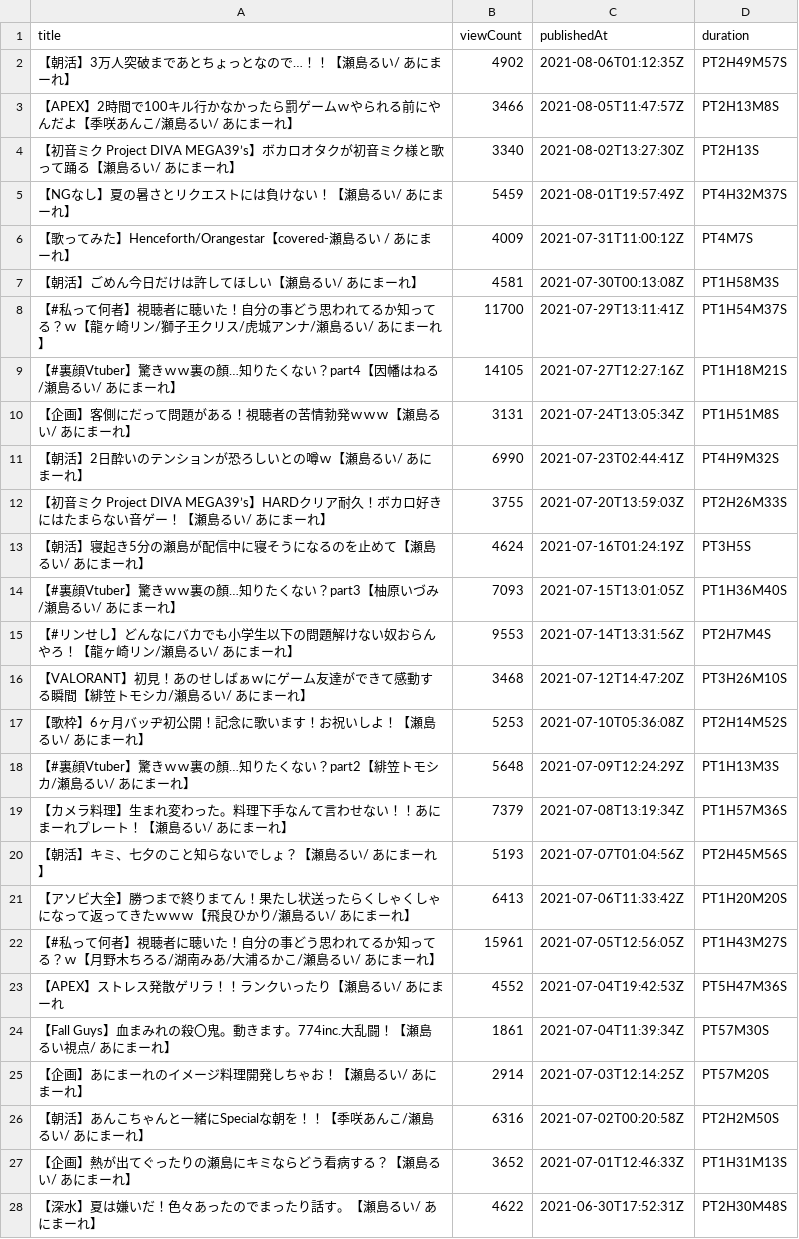
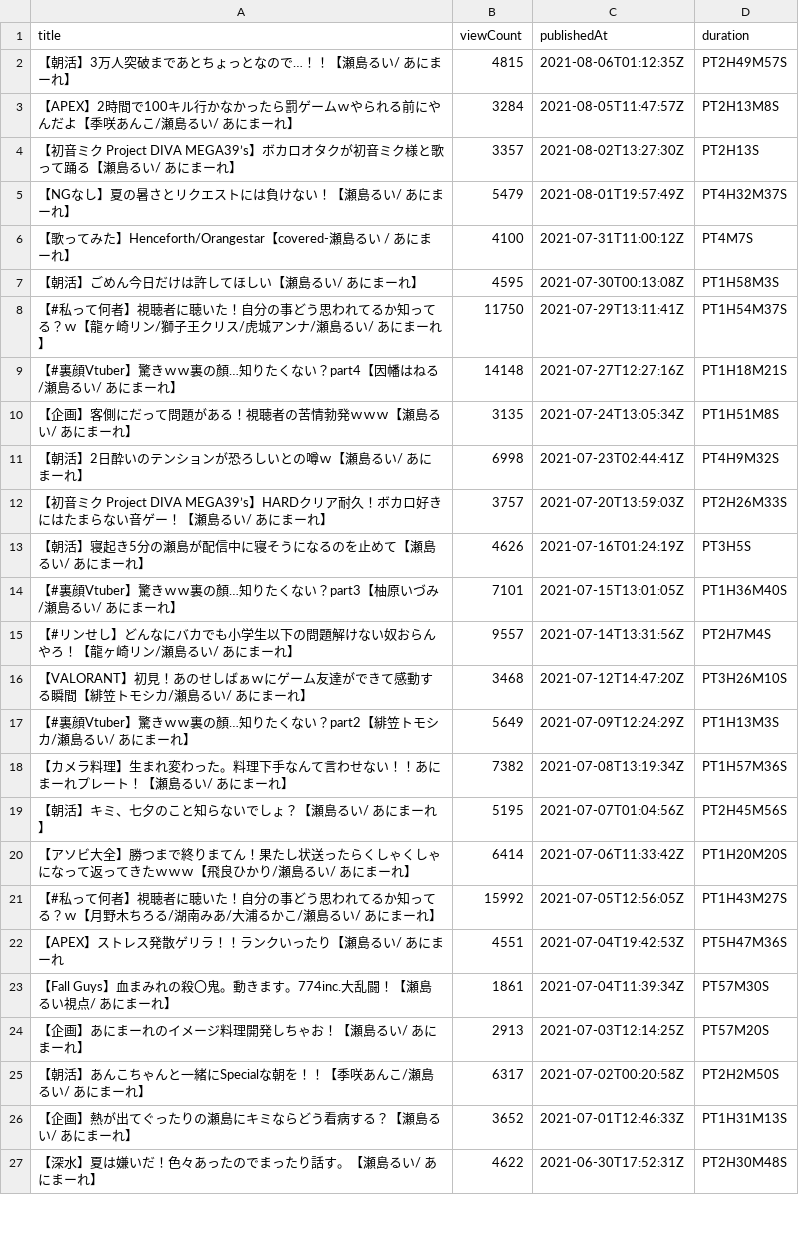
Before and after one commit to publictrain/oshihuya, a CSV file: videos_report_sesimaru.csv, drawn as a sheet; only a part is shown; the diff covers the shown part only.

```diff
--- a/videos_report_sesimaru.csv
+++ b/videos_report_sesimaru.csv
@@ -1,27 +1,26 @@
 title,viewCount,publishedAt,duration
-【朝活】3万人突破まであとちょっとなので…！！【瀬島るい/ あにまーれ】,4902,2021-08-06T01:12:35Z,PT2H49M57S
-【APEX】2時間で100キル行かなかったら罰ゲームｗやられる前にやんだよ【季咲あんこ/瀬島るい/ あにまーれ】,3466,2021-08-05T11:47:57Z,PT2H13M8S
-【初音ミク Project DIVA MEGA39’s】ボカロオタクが初音ミク様と歌って踊る【瀬島るい/ あにまーれ】,3340,2021-08-02T13:27:30Z,PT2H13S
-【NGなし】夏の暑さとリクエストには負けない！【瀬島るい/ あにまーれ】,5459,2021-08-01T19:57:49Z,PT4H32M37S
-【歌ってみた】Henceforth/Orangestar【covered-瀬島るい / あにまーれ】,4009,2021-07-31T11:00:12Z,PT4M7S
-【朝活】ごめん今日だけは許してほしい【瀬島るい/ あにまーれ】,4581,2021-07-30T00:13:08Z,PT1H58M3S
-【#私って何者】視聴者に聴いた！自分の事どう思われてるか知ってる？ｗ【龍ヶ崎リン/獅子王クリス/虎城アンナ/瀬島るい/ あにまーれ】,11700,2021-07-29T13:11:41Z,PT1H54M37S
-【#裏顔Vtuber】驚きｗｗ裏の顏…知りたくない？part4【因幡はねる/瀬島るい/ あにまーれ】,14105,2021-07-27T12:27:16Z,PT1H18M21S
-【企画】客側にだって問題がある！視聴者の苦情勃発ｗｗｗ【瀬島るい/ あにまーれ】,3131,2021-07-24T13:05:34Z,PT1H51M8S
-【朝活】2日酔いのテンションが恐ろしいとの噂ｗ【瀬島るい/ あにまーれ】,6990,2021-07-23T02:44:41Z,PT4H9M32S
-【初音ミク Project DIVA MEGA39’s】HARDクリア耐久！ボカロ好きにはたまらない音ゲー！【瀬島るい/ あにまーれ】,3755,2021-07-20T13:59:03Z,PT2H26M33S
-【朝活】寝起き5分の瀬島が配信中に寝そうになるのを止めて【瀬島るい/ あにまーれ】,4624,2021-07-16T01:24:19Z,PT3H5S
-【#裏顔Vtuber】驚きｗｗ裏の顏…知りたくない？part3【柚原いづみ/瀬島るい/ あにまーれ】,7093,2021-07-15T13:01:05Z,PT1H36M40S
-【#リンせし】どんなにバカでも小学生以下の問題解けない奴おらんやろ！【龍ヶ崎リン/瀬島るい/ あにまーれ】,9553,2021-07-14T13:31:56Z,PT2H7M4S
+【朝活】3万人突破まであとちょっとなので…！！【瀬島るい/ あにまーれ】,4815,2021-08-06T01:12:35Z,PT2H49M57S
+【APEX】2時間で100キル行かなかったら罰ゲームｗやられる前にやんだよ【季咲あんこ/瀬島るい/ あにまーれ】,3284,2021-08-05T11:47:57Z,PT2H13M8S
+【初音ミク Project DIVA MEGA39’s】ボカロオタクが初音ミク様と歌って踊る【瀬島るい/ あにまーれ】,3357,2021-08-02T13:27:30Z,PT2H13S
+【NGなし】夏の暑さとリクエストには負けない！【瀬島るい/ あにまーれ】,5479,2021-08-01T19:57:49Z,PT4H32M37S
+【歌ってみた】Henceforth/Orangestar【covered-瀬島るい / あにまーれ】,4100,2021-07-31T11:00:12Z,PT4M7S
+【朝活】ごめん今日だけは許してほしい【瀬島るい/ あにまーれ】,4595,2021-07-30T00:13:08Z,PT1H58M3S
+【#私って何者】視聴者に聴いた！自分の事どう思われてるか知ってる？ｗ【龍ヶ崎リン/獅子王クリス/虎城アンナ/瀬島るい/ あにまーれ】,11750,2021-07-29T13:11:41Z,PT1H54M37S
+【#裏顔Vtuber】驚きｗｗ裏の顏…知りたくない？part4【因幡はねる/瀬島るい/ あにまーれ】,14148,2021-07-27T12:27:16Z,PT1H18M21S
+【企画】客側にだって問題がある！視聴者の苦情勃発ｗｗｗ【瀬島るい/ あにまーれ】,3135,2021-07-24T13:05:34Z,PT1H51M8S
+【朝活】2日酔いのテンションが恐ろしいとの噂ｗ【瀬島るい/ あにまーれ】,6998,2021-07-23T02:44:41Z,PT4H9M32S
+【初音ミク Project DIVA MEGA39’s】HARDクリア耐久！ボカロ好きにはたまらない音ゲー！【瀬島るい/ あにまーれ】,3757,2021-07-20T13:59:03Z,PT2H26M33S
+【朝活】寝起き5分の瀬島が配信中に寝そうになるのを止めて【瀬島るい/ あにまーれ】,4626,2021-07-16T01:24:19Z,PT3H5S
+【#裏顔Vtuber】驚きｗｗ裏の顏…知りたくない？part3【柚原いづみ/瀬島るい/ あにまーれ】,7101,2021-07-15T13:01:05Z,PT1H36M40S
+【#リンせし】どんなにバカでも小学生以下の問題解けない奴おらんやろ！【龍ヶ崎リン/瀬島るい/ あにまーれ】,9557,2021-07-14T13:31:56Z,PT2H7M4S
 【VALORANT】初見！あのせしばぁｗにゲーム友達ができて感動する瞬間【緋笠トモシカ/瀬島るい/ あにまーれ】,3468,2021-07-12T14:47:20Z,PT3H26M10S
-【歌枠】6ヶ月バッヂ初公開！記念に歌います！お祝いしよ！【瀬島るい/ あにまーれ】,5253,2021-07-10T05:36:08Z,PT2H14M52S
-【#裏顔Vtuber】驚きｗｗ裏の顏…知りたくない？part2【緋笠トモシカ/瀬島るい/ あにまーれ】,5648,2021-07-09T12:24:29Z,PT1H13M3S
-【カメラ料理】生まれ変わった。料理下手なんて言わせない！！あにまーれプレート！【瀬島るい/ あにまーれ】,7379,2021-07-08T13:19:34Z,PT1H57M36S
-【朝活】キミ、七夕のこと知らないでしょ？【瀬島るい/ あにまーれ】,5193,2021-07-07T01:04:56Z,PT2H45M56S
-【アソビ大全】勝つまで終りまてん！果たし状送ったらくしゃくしゃになって返ってきたｗｗｗ【飛良ひかり/瀬島るい/ あにまーれ】,6413,2021-07-06T11:33:42Z,PT1H20M20S
-【#私って何者】視聴者に聴いた！自分の事どう思われてるか知ってる？ｗ【月野木ちろる/湖南みあ/大浦るかこ/瀬島るい/ あにまーれ】,15961,2021-07-05T12:56:05Z,PT1H43M27S
-【APEX】ストレス発散ゲリラ！！ランクいったり【瀬島るい/ あにまーれ,4552,2021-07-04T19:42:53Z,PT5H47M36S
+【#裏顔Vtuber】驚きｗｗ裏の顏…知りたくない？part2【緋笠トモシカ/瀬島るい/ あにまーれ】,5649,2021-07-09T12:24:29Z,PT1H13M3S
+【カメラ料理】生まれ変わった。料理下手なんて言わせない！！あにまーれプレート！【瀬島るい/ あにまーれ】,7382,2021-07-08T13:19:34Z,PT1H57M36S
+【朝活】キミ、七夕のこと知らないでしょ？【瀬島るい/ あにまーれ】,5195,2021-07-07T01:04:56Z,PT2H45M56S
+【アソビ大全】勝つまで終りまてん！果たし状送ったらくしゃくしゃになって返ってきたｗｗｗ【飛良ひかり/瀬島るい/ あにまーれ】,6414,2021-07-06T11:33:42Z,PT1H20M20S
+【#私って何者】視聴者に聴いた！自分の事どう思われてるか知ってる？ｗ【月野木ちろる/湖南みあ/大浦るかこ/瀬島るい/ あにまーれ】,15992,2021-07-05T12:56:05Z,PT1H43M27S
+【APEX】ストレス発散ゲリラ！！ランクいったり【瀬島るい/ あにまーれ,4551,2021-07-04T19:42:53Z,PT5H47M36S
 【Fall Guys】血まみれの殺〇鬼。動きます。774inc.大乱闘！【瀬島るい視点/ あにまーれ】,1861,2021-07-04T11:39:34Z,PT57M30S
-【企画】あにまーれのイメージ料理開発しちゃお！【瀬島るい/ あにまーれ】,2914,2021-07-03T12:14:25Z,PT57M20S
-【朝活】あんこちゃんと一緒にSpecialな朝を！！【季咲あんこ/瀬島るい/ あにまーれ】,6316,2021-07-02T00:20:58Z,PT2H2M50S
+【企画】あにまーれのイメージ料理開発しちゃお！【瀬島るい/ あにまーれ】,2913,2021-07-03T12:14:25Z,PT57M20S
+【朝活】あんこちゃんと一緒にSpecialな朝を！！【季咲あんこ/瀬島るい/ あにまーれ】,6317,2021-07-02T00:20:58Z,PT2H2M50S
 【企画】熱が出てぐったりの瀬島にキミならどう看病する？【瀬島るい/ あにまーれ】,3652,2021-07-01T12:46:33Z,PT1H31M13S
```
Also changed, not shown: 3 added rows, 2 removed rows and 48 edited cells elsewhere in this file, videos_report_camomi.csv, videos_report_haneru.csv, 20 other files.
